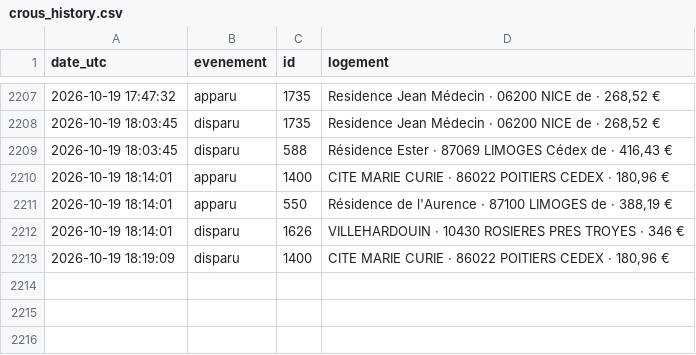
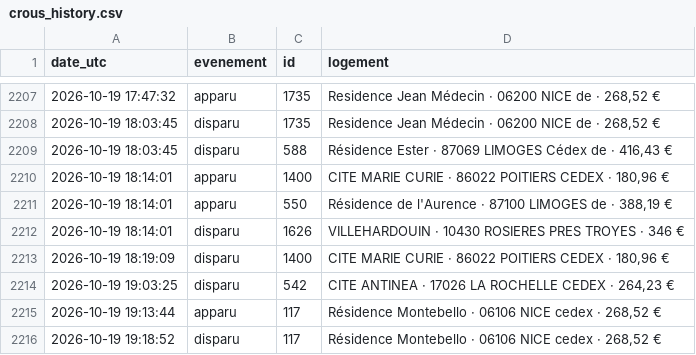
Before and after one commit to omaraitlhouss/crous-watcher, a CSV file: crous_history.csv, drawn as a sheet; only a part is shown, gaps mark what is left out; the diff names each change by its address in the sheet, - before the commit and + after, or states it on an @@ line.

Commit message:
Historique CROUS 2026-10-19 19:27

```diff
--- a/crous_history.csv
+++ b/crous_history.csv
+row 2214: 2026-10-19 19:03:25 | disparu | 542 | CITE ANTINEA · 17026 LA ROCHELLE CEDEX · 264,23 €
+row 2215: 2026-10-19 19:13:44 | apparu | 117 | Résidence Montebello · 06106 NICE cedex · 268,52 €
+row 2216: 2026-10-19 19:18:52 | disparu | 117 | Résidence Montebello · 06106 NICE cedex · 268,52 €
```
